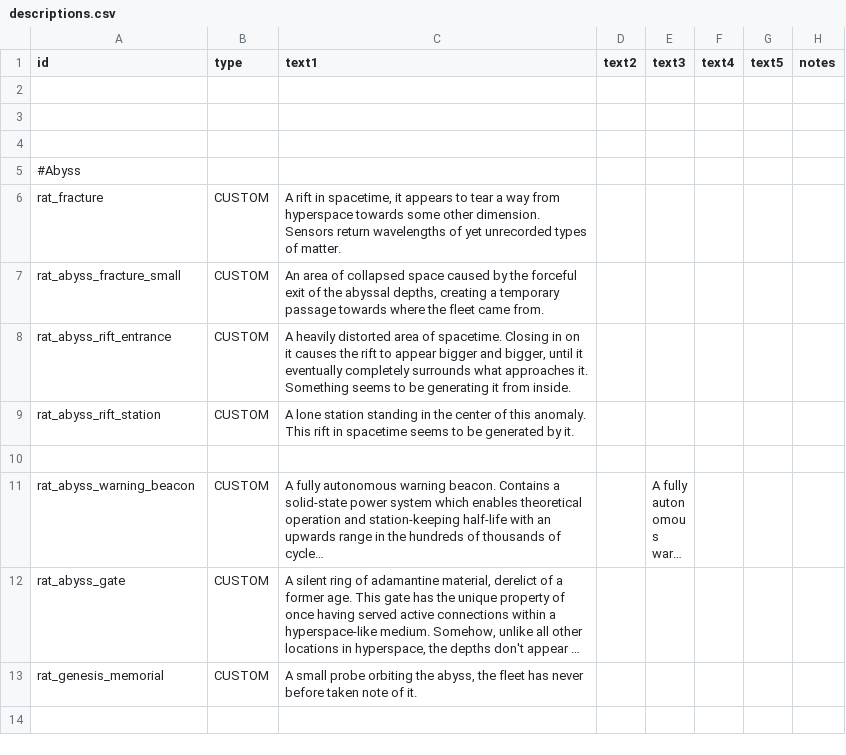
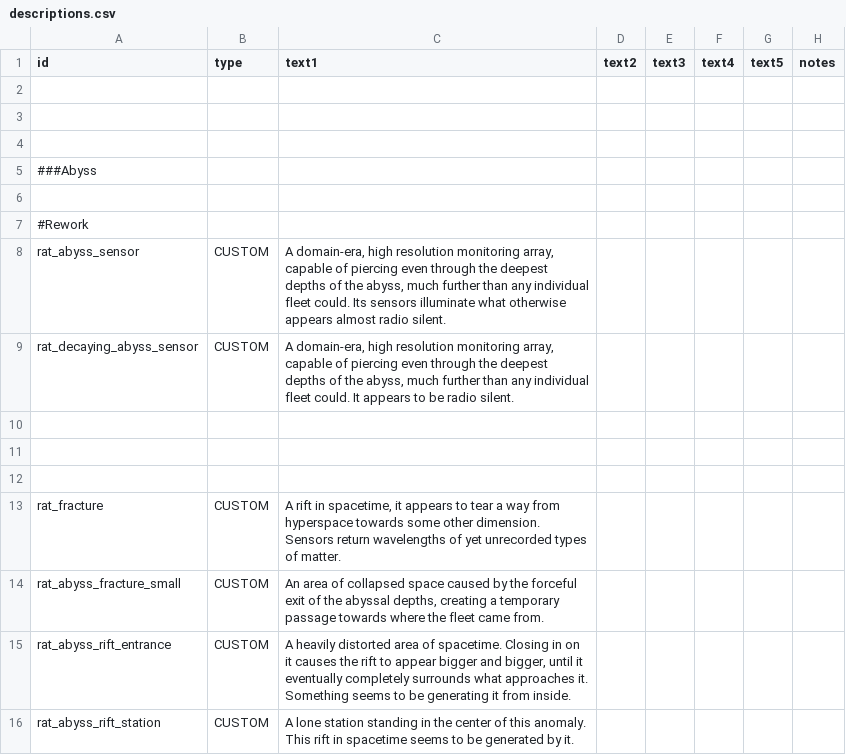
Before and after one commit to Lukas22041/Random-Assortment-of-Things, a CSV file: data/strings/descriptions.csv, drawn as a sheet; only a part is shown; the shorter side is filled out with more unchanged rows; long unchanged cells end in ….

Commit message:
Added Sensor arrays

```diff
--- a/data/strings/descriptions.csv
+++ b/data/strings/descriptions.csv
@@ -4,3 +4,10 @@ id,type,text1,text2,text3,text4,text5,notes
 ,,,,,,,
-#Abyss,,,,,,,
+###Abyss,,,,,,,
+,,,,,,,
+#Rework,,,,,,,
+rat_abyss_sensor,CUSTOM,"A domain-era, high resolution monitoring array, capable of piercing even through the deepest depths of the abyss, much further than any individual fleet could. Its sensors illuminate what otherwise appears almost radio silent.",,,,,
+rat_decaying_abyss_sensor,CUSTOM,"A domain-era, high resolution monitoring array, capable of piercing even through the deepest depths of the abyss, much further than any individual fleet could. It appears to be radio silent.",,,,,
+,,,,,,,
+,,,,,,,
+,,,,,,,
 rat_fracture,CUSTOM,"A rift in spacetime, it appears to tear a way from hyperspace towards some other dimension. Sensors return wavelengths of yet unrecorded types of matter.",,,,,
```
Also changed, not shown: 27 other files.
